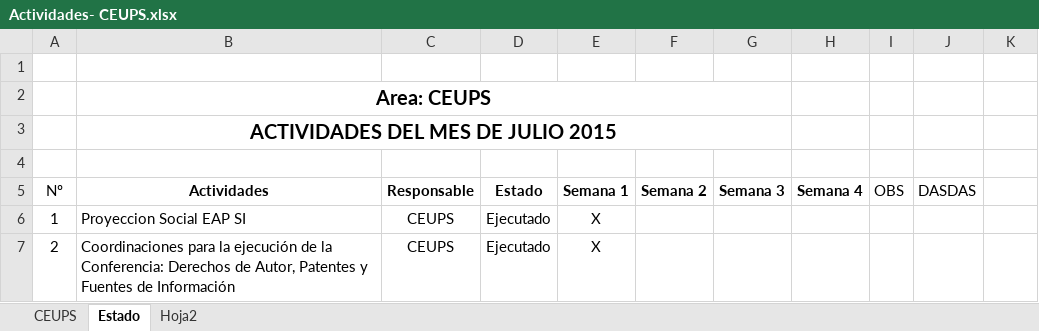
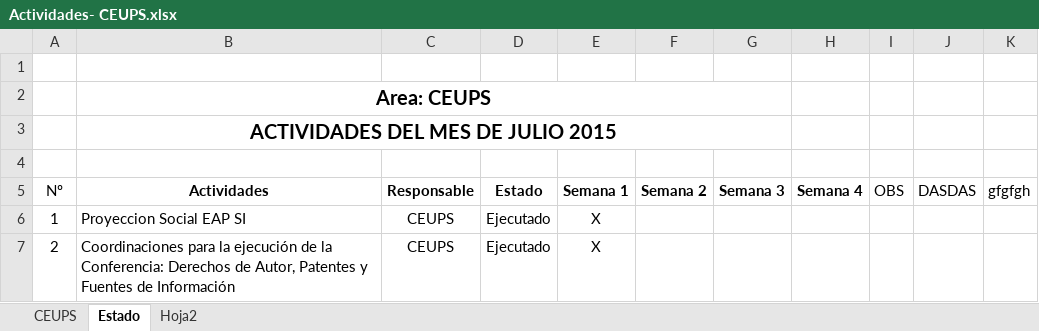
Before and after one commit to lwongp/gmd, an Excel workbook: sic/Actividades- CEUPS.xlsx, sheet Estado, drawn as a sheet; only a part is shown; values as stored, in another font and other column widths than the file's, no borders; the diff names each change by its address in the sheet, - before the commit and + after, or states it on an @@ line.

Commit message:
Segundo cambio

```diff
--- a/sic/Actividades- CEUPS.xlsx (sheet Estado)
+++ b/sic/Actividades- CEUPS.xlsx (sheet Estado)
-K5: (empty)
+K5: gfgfgh
```
